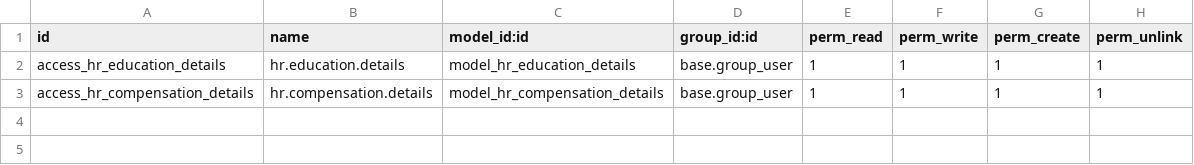
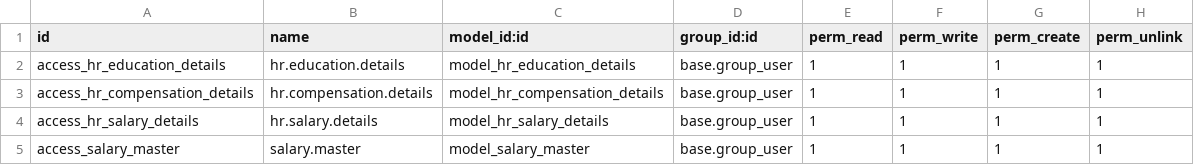
Before and after one commit to sat12yendra/odoo_custom, a CSV file: hrms/security/ir.model.access.csv, drawn as a sheet; the diff names each change by its address in the sheet, - before the commit and + after, or states it on an @@ line.

Commit message:
Working on salary details view

```diff
--- a/hrms/security/ir.model.access.csv
+++ b/hrms/security/ir.model.access.csv
+row 4: access_hr_salary_details | hr.salary.details | model_hr_salary_details | base.group_user | 1 | 1 | 1 | 1
+row 5: access_salary_master | salary.master | model_salary_master | base.group_user | 1 | 1 | 1 | 1
```
Also changed, not shown: 7 other files.
